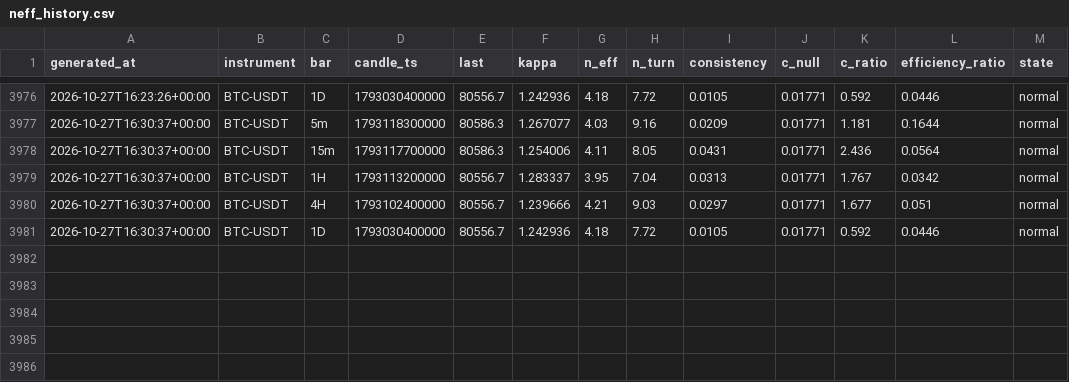
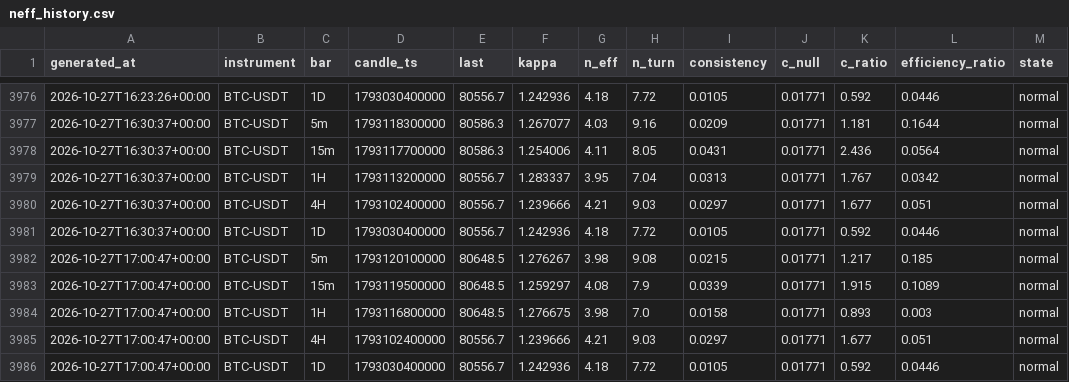
Before and after one commit to XOX2707/btc-neff, a CSV file: data/neff_history.csv, drawn as a sheet; only a part is shown, gaps mark what is left out.

```diff
--- a/data/neff_history.csv
+++ b/data/neff_history.csv
@@ -3981 +3981,6 @@ generated_at,instrument,bar,candle_ts,last,kappa,n_eff,n_turn,consistency,c_null
 2026-10-27T16:30:37+00:00,BTC-USDT,1D,1793030400000,80556.7,1.242936,4.18,7.72,0.0105,0.01771,0.592,0.0446,normal
+2026-10-27T17:00:47+00:00,BTC-USDT,5m,1793120100000,80648.5,1.276267,3.98,9.08,0.0215,0.01771,1.217,0.185,normal
+2026-10-27T17:00:47+00:00,BTC-USDT,15m,1793119500000,80648.5,1.259297,4.08,7.9,0.0339,0.01771,1.915,0.1089,normal
+2026-10-27T17:00:47+00:00,BTC-USDT,1H,1793116800000,80648.5,1.276675,3.98,7.0,0.0158,0.01771,0.893,0.003,normal
+2026-10-27T17:00:47+00:00,BTC-USDT,4H,1793102400000,80556.7,1.239666,4.21,9.03,0.0297,0.01771,1.677,0.051,normal
+2026-10-27T17:00:47+00:00,BTC-USDT,1D,1793030400000,80556.7,1.242936,4.18,7.72,0.0105,0.01771,0.592,0.0446,normal
```
Also changed, not shown: 1 other file.
